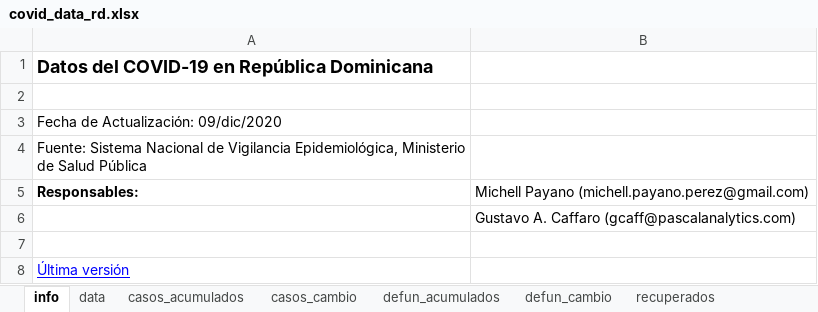
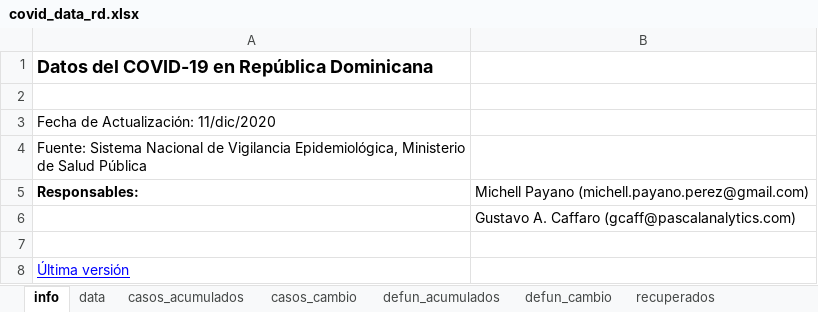
Before and after one commit to gcaff/COVID19-RD, an Excel workbook: data/covid_data_rd.xlsx, sheet info, drawn as a sheet; values as stored, in another font and other column widths than the file's, no borders; the diff names each change by its address in the sheet, - before the commit and + after, or states it on an @@ line.

```diff
--- a/data/covid_data_rd.xlsx (sheet info)
+++ b/data/covid_data_rd.xlsx (sheet info)
-A3: Fecha de Actualización: 09/dic/2020
+A3: Fecha de Actualización: 11/dic/2020
```
Also changed, not shown: sheet data, sheet recuperados, sheet casos_cambio, sheet defun_acumulados, sheet casos_acumulados, 1 other file.
